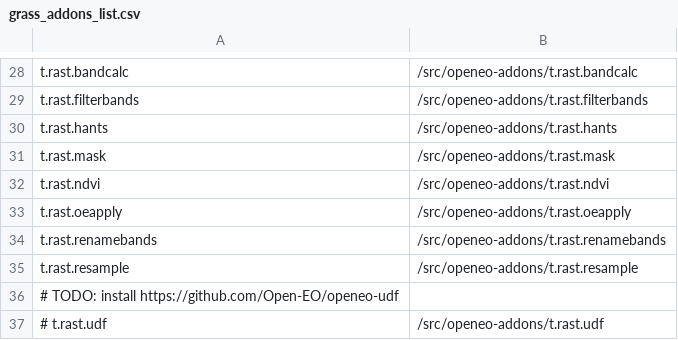
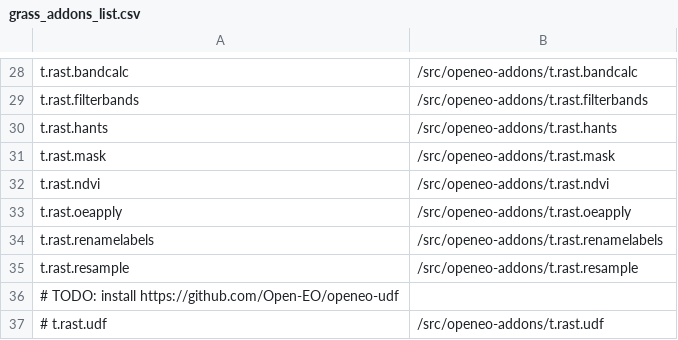
Before and after one commit to actinia-org/actinia-docker, a CSV file: grass_addons_list.csv, drawn as a sheet; only a part is shown, gaps mark what is left out.

Commit message:
Update grass_addons_list.csv

```diff
--- a/grass_addons_list.csv
+++ b/grass_addons_list.csv
@@ -33,3 +33,3 @@ t.rast.ndvi,/src/openeo-addons/t.rast.ndvi
 t.rast.oeapply,/src/openeo-addons/t.rast.oeapply
-t.rast.renamebands,/src/openeo-addons/t.rast.renamebands
+t.rast.renamelabels,/src/openeo-addons/t.rast.renamelabels
 t.rast.resample,/src/openeo-addons/t.rast.resample
```
